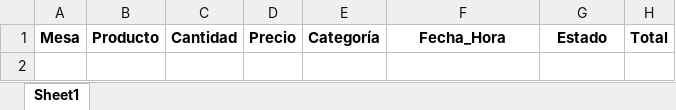
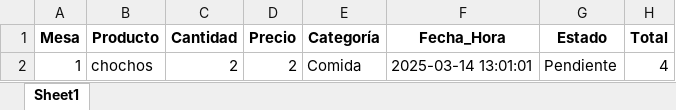
Before and after one commit to Maiqel2806/MV_2, an Excel workbook: data/consumos.xlsx, sheet Sheet1, drawn as a sheet; values as stored, in another font and other column widths than the file's, no borders; the diff names each change by its address in the sheet, - before the commit and + after, or states it on an @@ line.

```diff
--- a/data/consumos.xlsx (sheet Sheet1)
+++ b/data/consumos.xlsx (sheet Sheet1)
+row 2: 1 | chochos | 2 | 2 | Comida | 2025-03-14 13:01:01 | Pendiente | 4
```
Also changed, not shown: data/historial_pedidos.xlsx, 8 other files.
